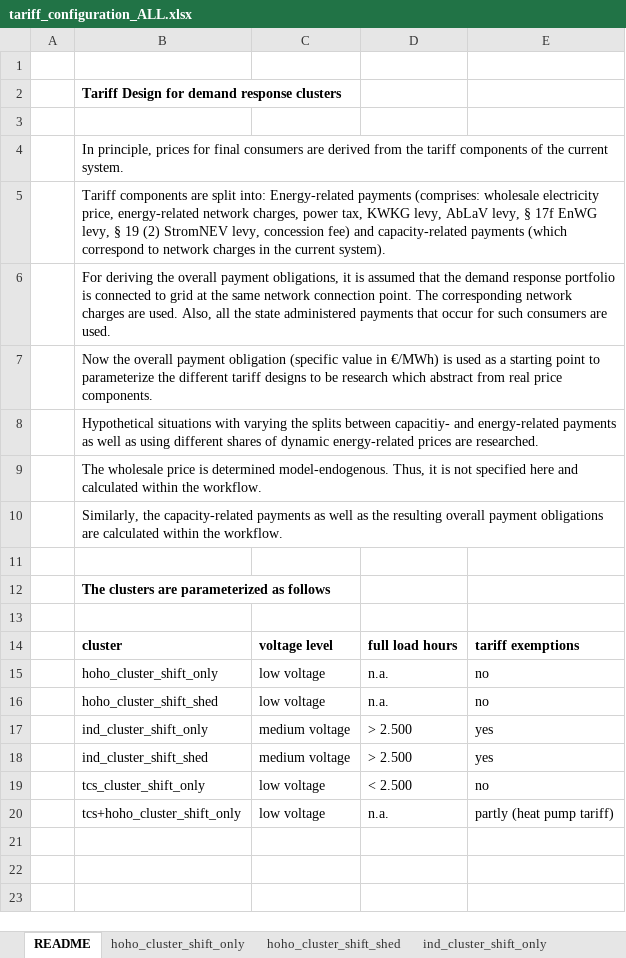
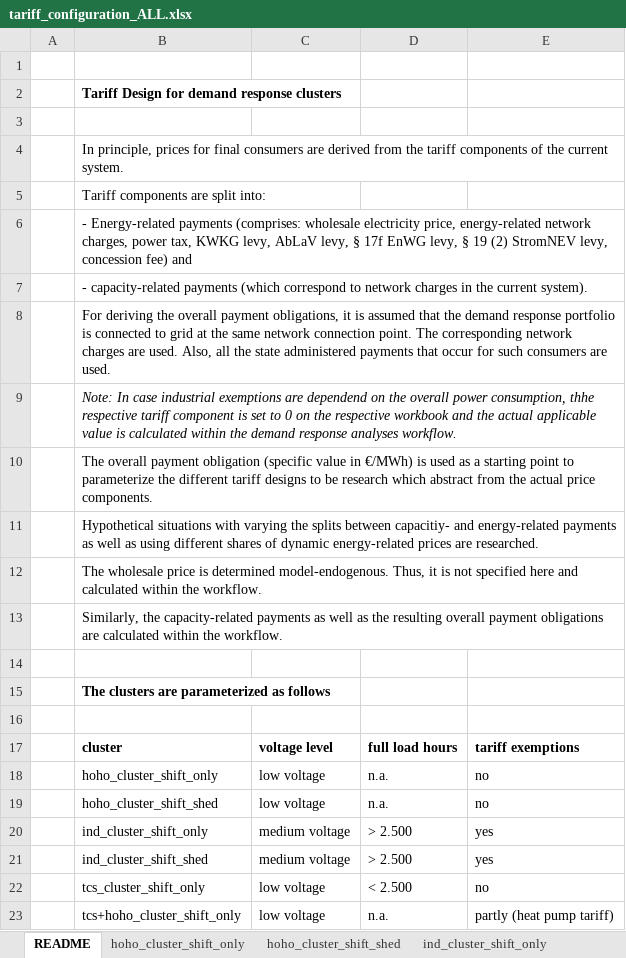
Before and after one commit to jokochems/demand_response_analyses_workflow, an Excel workbook: inputs/tariff_configuration_ALL.xlsx, sheet README, drawn as a sheet; values as stored, in another font and other column widths than the file's, no borders; addresses are those after the commit; the diff names each change by its address in the sheet, - before the commit and + after, or states it on an @@ line.

Commit message:
Adjust exemptions for industry: almost entirely very energy-intense consumption considered

```diff
--- a/inputs/tariff_configuration_ALL.xlsx (sheet README)
+++ b/inputs/tariff_configuration_ALL.xlsx (sheet README)
-B5: …split into: Energy-related payments (comprises: wholesale electricity price, energy-related network charges, power tax, KWKG levy, AbLaV levy, § 17f EnWG levy, § 19 (2) StromNEV levy, concession fee) and capacity-related payments (which correspond to network charges in the current system).
+B5: …split into:
+row 6:  | - Energy-related payments (comprises: wholesale electricity price, energy-related network charges, power tax, KWKG levy, AbLaV levy, § 17f EnWG levy, § 19 (2) StromNEV levy, concession fee) and
+row 7:  | - capacity-related payments (which correspond to network charges in the current system).
-B9: Now the overall payment obligation (specific value in €/MWh) is used as a starting point to parameterize the different tariff designs to be research which abstract from real price components.
+B9: Note: In case industrial exemptions are dependend on the overall power consumption, thhe respective tariff component is set to 0 on the respective workbook and the actual applicable value is calculated within the demand response analyses workflow.
-B9 italic: off
+B9 italic: on
+row 10:  | The overall payment obligation (specific value in €/MWh) is used as a starting point to parameterize the different tariff designs to be research which abstract from the actual price components.
```
Also changed, not shown: sheet ind_cluster_shift_only, sheet ind_cluster_shift_shed, sheet tcs_cluster_shift_only, sheet tcs+hoho_cluster_shift_only, sheet hoho_cluster_shift_shed, sheet hoho_cluster_shift_only.
